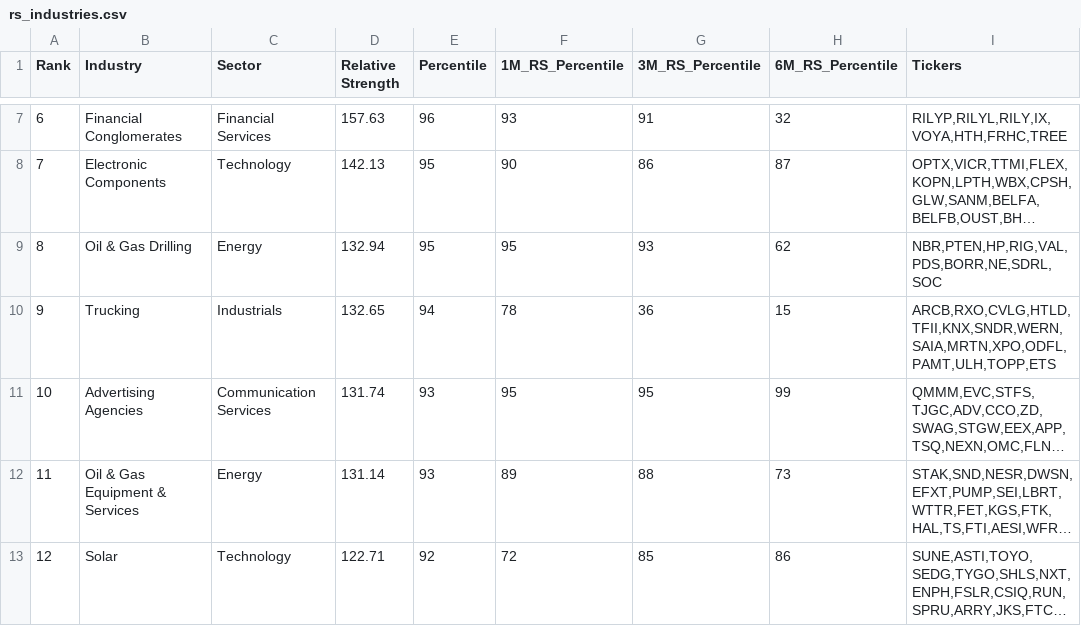
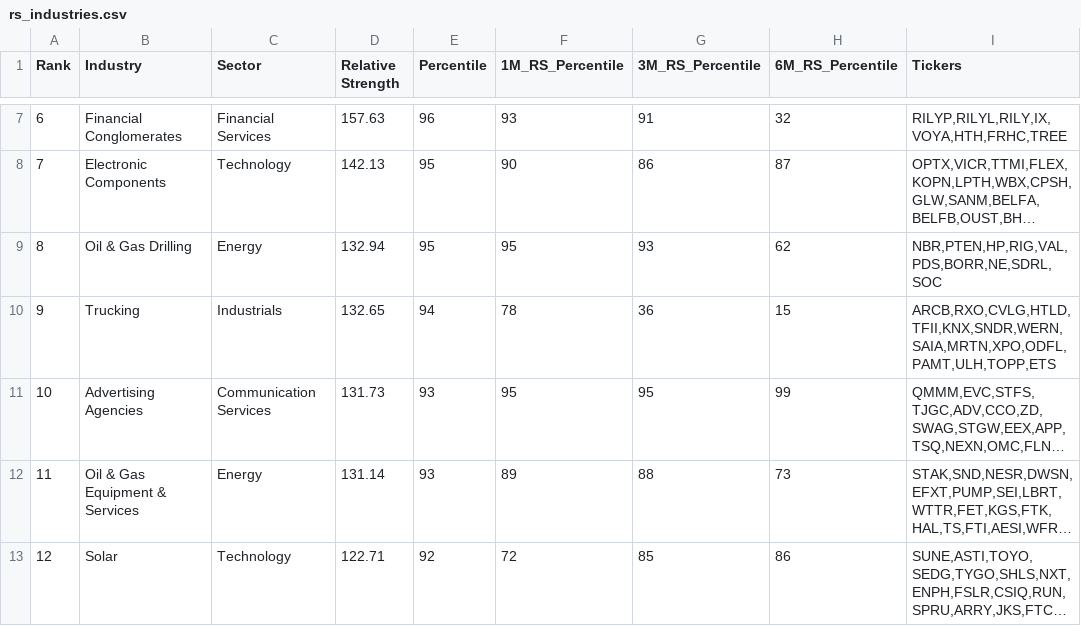
Before and after one commit to mls149/rs-log, a CSV file: output/rs_industries.csv, drawn as a sheet; only a part is shown, gaps mark what is left out; long unchanged cells end in …; the diff covers the shown part only; the diff names each change by its address in the sheet, - before the commit and + after, or states it on an @@ line.

```diff
--- a/output/rs_industries.csv
+++ b/output/rs_industries.csv
-D11 (Relative Strength): 131.74
+D11 (Relative Strength): 131.73
```
Also changed, not shown: 3 added rows, 3 removed rows, 12 edited cells and row numbers in column A elsewhere in this file, output/RSRATING.csv, output/rs_stocks.csv, 2 other files.
